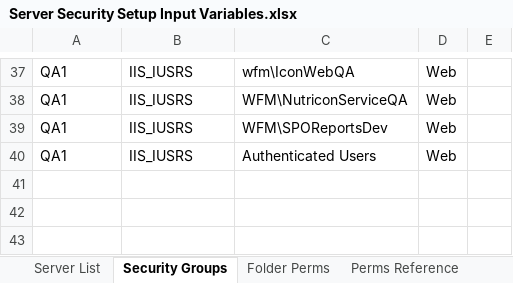
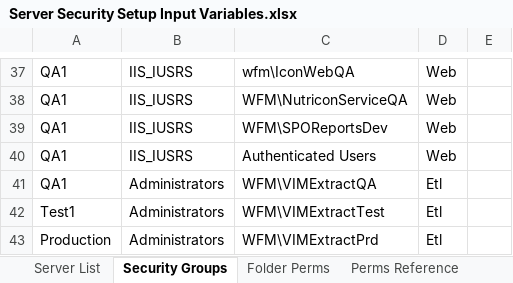
Before and after one commit to surajadhikari465/scad-demo, an Excel workbook: DevOps/Server Setup/Security/Server Security Setup Input Variables.xlsx, sheet Security Groups, drawn as a sheet; only a part is shown, gaps mark what is left out; values as stored, in another font and other column widths than the file's, no borders; the diff names each change by its address in the sheet, - before the commit and + after, or states it on an @@ line.

Commit message:
Merged PR 1752: updated security script input excel with Perf, PROD, QA details
updated security script input excel with Perf, Prod, QA details
added VIM extract user

Related work items: #26576

```diff
--- a/DevOps/Server Setup/Security/Server Security Setup Input Variables.xlsx (sheet Security Groups)
+++ b/DevOps/Server Setup/Security/Server Security Setup Input Variables.xlsx (sheet Security Groups)
+row 41: QA1 | Administrators | WFM\VIMExtractQA | Etl
+row 42: Test1 | Administrators | WFM\VIMExtractTest | Etl
+row 43: Production | Administrators | WFM\VIMExtractPrd | Etl
```
Also changed, not shown: sheet Server List.
